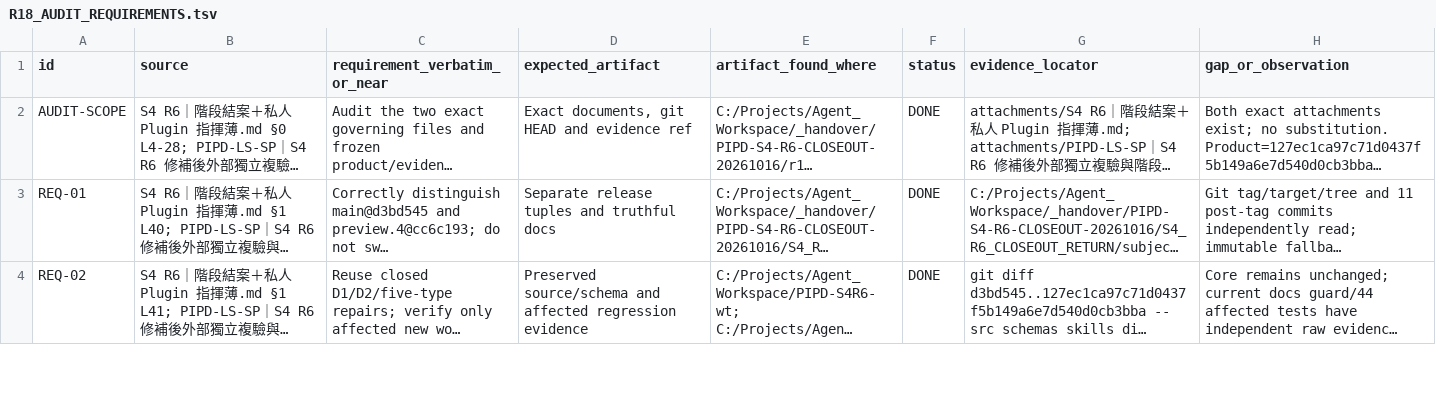
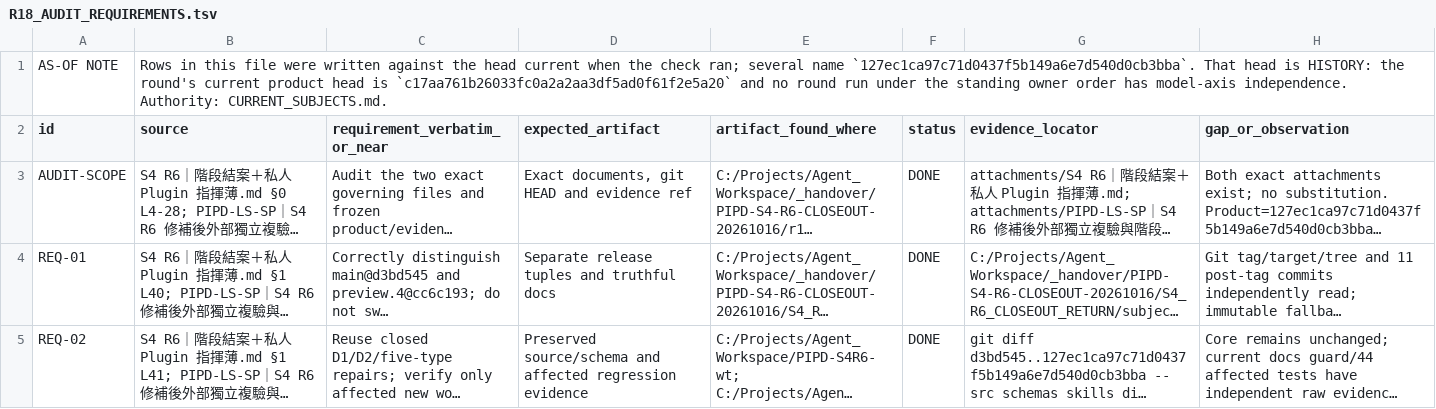
Before and after one commit to shw097-team/PIPD-LS-SP, a TSV file: S4_R6_CLOSEOUT_RETURN/R18_AUDIT_REQUIREMENTS.tsv, drawn as a sheet; only a part is shown; long unchanged cells end in ….

Commit message:
R18 evidence: close the two defect classes by definition, not by instance (sweep v3)
The class-close despatch was right twice over: my first two sweeps used too narrow a token set, so the same
two classes survived. This pass fixes the genuine instances and then removes the ambiguity that let them exist:
- CURRENT_SUBJECTS.md gains a reading note defining 'independent' (process/lane/evidence-path only, never model)
  and stating that as-of records / history lists / raw command output are history, not current claims
- OD-06 annotated: the R6/R17 gpt-6.1-sol rank-2 pin is history, not a standing property
- ROUND_STATE.json: the entry naming the gpt-6.1-sol checker arm is marked R17 history
- R18_REPO_RECON.md head marked as-of; R18_ECP_DEV.md row updated; handover rows 37/56/57 updated;
  both R18 TSVs gain an AS-OF NOTE; the writer brief no longer says 'independent checker' bare
- negative check v3: structure-aware (JSON strings inherit their enclosing object's marker; fenced blocks are
  receipts) -> 0 surviving candidates; v2's 37 hits were triaged by hand and were overwhelmingly lines that
  ASSERT the absence or rows whose marker sits on a neighbouring line
Receipts under far-r17|r18/lane/** remain verbatim and are neither edited nor counted.

```diff
--- a/S4_R6_CLOSEOUT_RETURN/R18_AUDIT_REQUIREMENTS.tsv
+++ b/S4_R6_CLOSEOUT_RETURN/R18_AUDIT_REQUIREMENTS.tsv
@@ -1 +1,2 @@
+AS-OF NOTE	Rows in this file were written against the head current when the check ran; several name `127ec1ca97c71d0437f5b149a6e7d540d0cb3bba`. That head is HISTORY: the round's current product head is `c17aa761b26033fc0a2a2aa3df5ad0f61f2e5a20` and no round run under the standing owner order has model-axis independence. Authority: CURRENT_SUBJECTS.md.
 id	source	requirement_verbatim_or_near	expected_artifact	artifact_found_where	status	evidence_locator	gap_or_observation
```
Also changed, not shown: S4_R6_CLOSEOUT_RETURN/R18_REQUIREMENTS_RULING.tsv, S4_R6_CLOSEOUT_RETURN/RESIDUAL_UNIVERSE.tsv, 8 other files.
